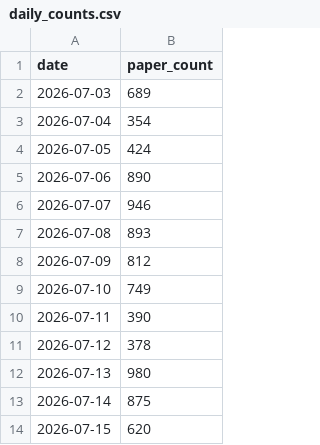
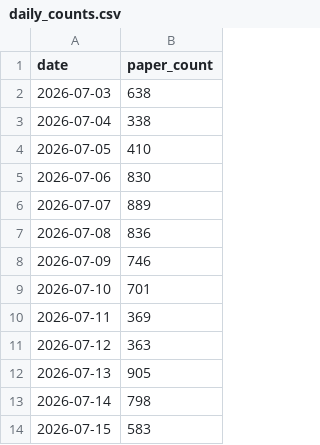
Before and after one commit to garyzhang1006/paper-fetcher, a CSV file: dataset/daily_counts.csv, drawn as a sheet.

Commit message:
Remove Astrophysics papers from dataset

```diff
--- a/dataset/daily_counts.csv
+++ b/dataset/daily_counts.csv
@@ -1,14 +1,14 @@
 date,paper_count
-2026-07-03,689
-2026-07-04,354
-2026-07-05,424
-2026-07-06,890
-2026-07-07,946
-2026-07-08,893
-2026-07-09,812
-2026-07-10,749
-2026-07-11,390
-2026-07-12,378
-2026-07-13,980
-2026-07-14,875
-2026-07-15,620
+2026-07-03,638
+2026-07-04,338
+2026-07-05,410
+2026-07-06,830
+2026-07-07,889
+2026-07-08,836
+2026-07-09,746
+2026-07-10,701
+2026-07-11,369
+2026-07-12,363
+2026-07-13,905
+2026-07-14,798
+2026-07-15,583
```
Also changed, not shown: 23 other files.
